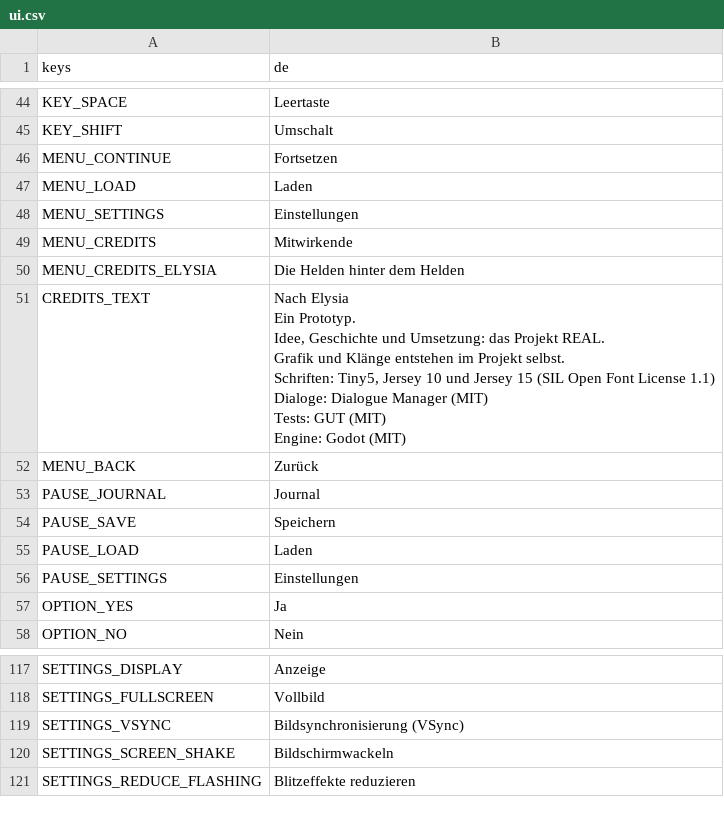
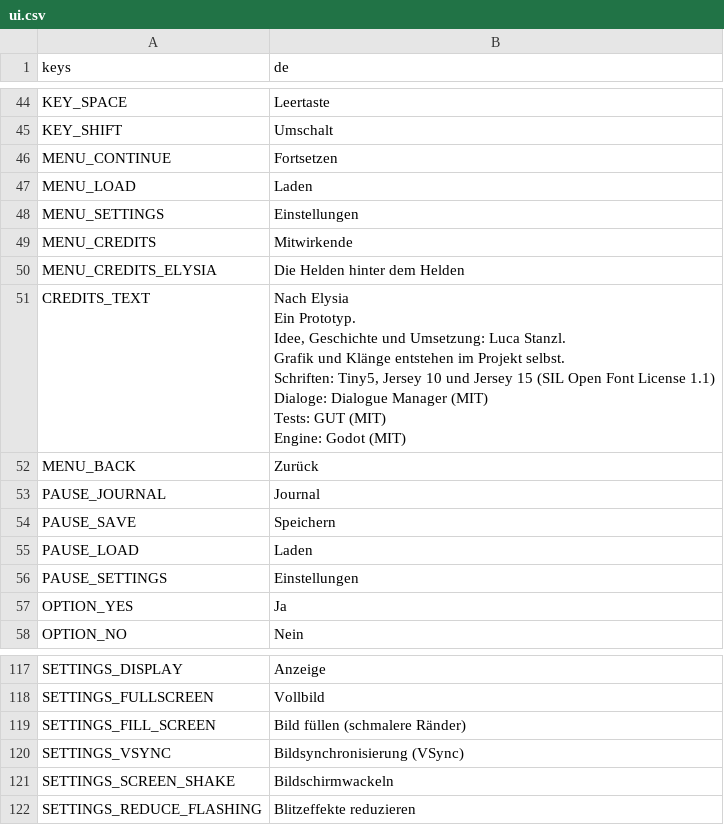
Before and after one commit to Stanzlu/Game, a CSV file: content/locale/ui.csv, drawn as a sheet; only a part is shown, gaps mark what is left out.

```diff
--- a/content/locale/ui.csv
+++ b/content/locale/ui.csv
@@ -50,12 +50,12 @@ MENU_CREDITS,Mitwirkende
 MENU_CREDITS_ELYSIA,Die Helden hinter dem Helden
-CREDITS_TEXT,"Nach Elysia
-Ein Prototyp.
-
-Idee, Geschichte und Umsetzung: das Projekt REAL.
-Grafik und Klänge entstehen im Projekt selbst.
-
-Schriften: Tiny5, Jersey 10 und Jersey 15 (SIL Open Font License 1.1)
-Dialoge: Dialogue Manager (MIT)
-Tests: GUT (MIT)
-Engine: Godot (MIT)"
+CREDITS_TEXT,"Nach Elysia
+Ein Prototyp.
+
+Idee, Geschichte und Umsetzung: Luca Stanzl.
+Grafik und Klänge entstehen im Projekt selbst.
+
+Schriften: Tiny5, Jersey 10 und Jersey 15 (SIL Open Font License 1.1)
+Dialoge: Dialogue Manager (MIT)
+Tests: GUT (MIT)
+Engine: Godot (MIT)"
 MENU_BACK,Zurück
@@ -127,2 +127,3 @@ SETTINGS_DISPLAY,Anzeige
 SETTINGS_FULLSCREEN,Vollbild
+SETTINGS_FILL_SCREEN,Bild füllen (schmalere Ränder)
 SETTINGS_VSYNC,Bildsynchronisierung (VSync)
```
Also changed, not shown: 3 other files.
